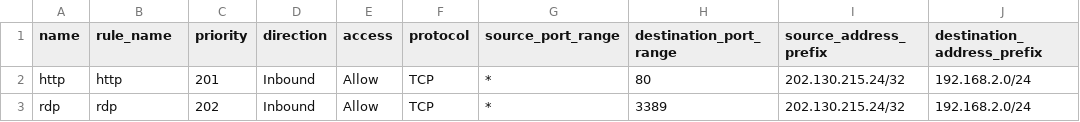
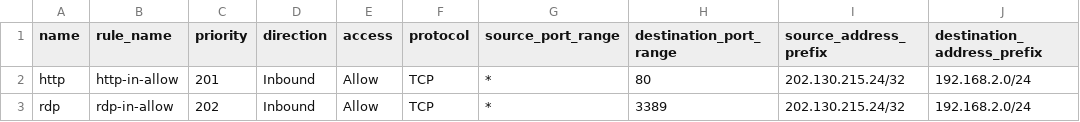
Before and after one commit to RyanStarr-LAB3/nsgtest, a CSV file: rules.csv, drawn as a sheet.

Commit message:
added better rule names to csv

```diff
--- a/rules.csv
+++ b/rules.csv
@@ -1,3 +1,3 @@
 name,rule_name,priority,direction,access,protocol,source_port_range,destination_port_range,source_address_prefix,destination_address_prefix
-http,http,201,Inbound,Allow,TCP,*,80,202.130.215.24/32,192.168.2.0/24
-rdp,rdp,202,Inbound,Allow,TCP,*,3389,202.130.215.24/32,192.168.2.0/24
+http,http-in-allow,201,Inbound,Allow,TCP,*,80,202.130.215.24/32,192.168.2.0/24
+rdp,rdp-in-allow,202,Inbound,Allow,TCP,*,3389,202.130.215.24/32,192.168.2.0/24
```
Also changed, not shown: 1 other file.
